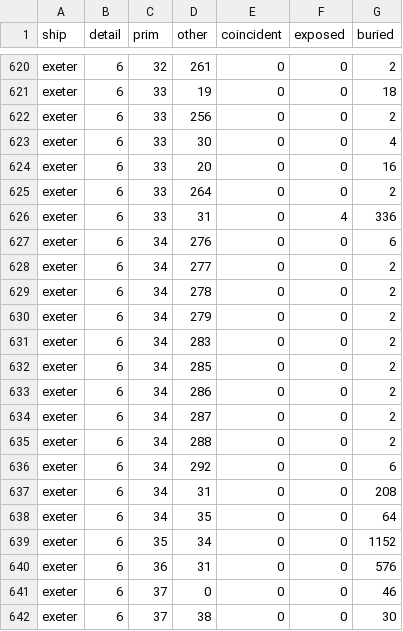
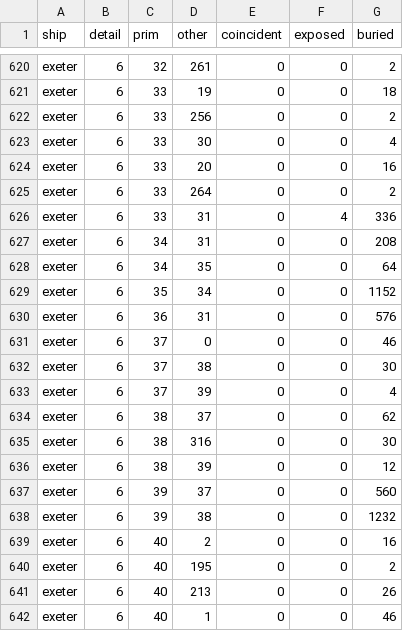
Before and after one commit to kachumbali/game-space, a CSV file: docs/measurements/brief8/overlap-after-desktop.csv, drawn as a sheet; only a part is shown, gaps mark what is left out; the shorter side is filled out with more unchanged rows; the diff covers the shown part only; the diff names each change by its address in the sheet, - before the commit and + after, or states it on an @@ line.

Commit message:
Reduce Exeter nozzle rib overlaps
Co-Authored-By: Mistral Vibe (Mistral AI) <noreply@mistral.ai>

```diff
--- a/docs/measurements/brief8/overlap-after-desktop.csv
+++ b/docs/measurements/brief8/overlap-after-desktop.csv
-row 627: exeter | 6 | 34 | 276 | 0 | 0 | 6
-row 628: exeter | 6 | 34 | 277 | 0 | 0 | 2
-row 629: exeter | 6 | 34 | 278 | 0 | 0 | 2
-row 630: exeter | 6 | 34 | 279 | 0 | 0 | 2
-row 631: exeter | 6 | 34 | 283 | 0 | 0 | 2
-row 632: exeter | 6 | 34 | 285 | 0 | 0 | 2
-row 633: exeter | 6 | 34 | 286 | 0 | 0 | 2
-row 634: exeter | 6 | 34 | 287 | 0 | 0 | 2
-row 635: exeter | 6 | 34 | 288 | 0 | 0 | 2
-row 636: exeter | 6 | 34 | 292 | 0 | 0 | 6
```
Also changed, not shown: 48 edited cells elsewhere in this file, 2 other files.
